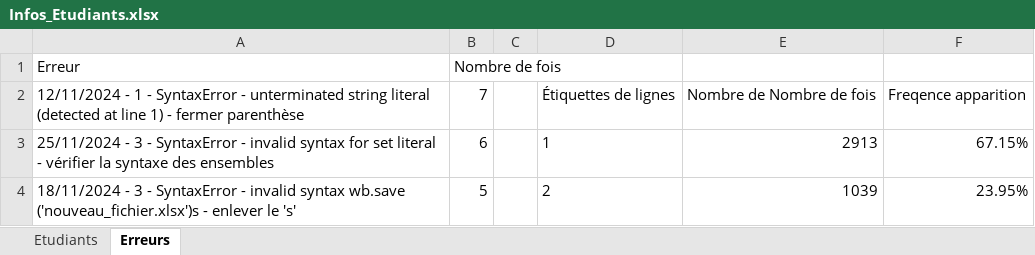
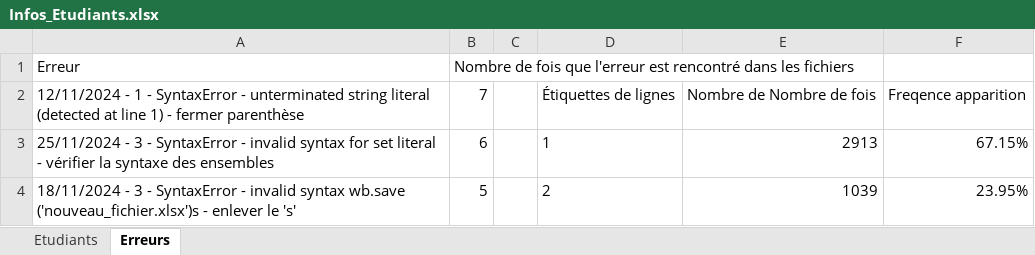
Before and after one commit to chynel/SAE1.02, an Excel workbook: Lot1/Infos_Etudiants.xlsx, sheet Erreurs, drawn as a sheet; only a part is shown; values as stored, in another font and other column widths than the file's, no borders; charts and pictures not drawn; the diff names each change by its address in the sheet, - before the commit and + after, or states it on an @@ line.

```diff
--- a/Lot1/Infos_Etudiants.xlsx (sheet Erreurs)
+++ b/Lot1/Infos_Etudiants.xlsx (sheet Erreurs)
-B1: Nombre de fois
+B1: Nombre de fois que l'erreur est rencontré dans les fichiers
```
Also changed, not shown: charts or pictures, Lot2/Erreurs_Separees.xlsx, 5 other files.
